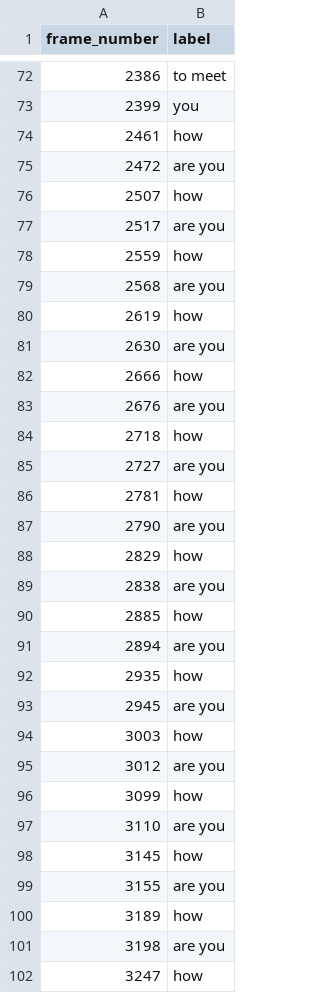
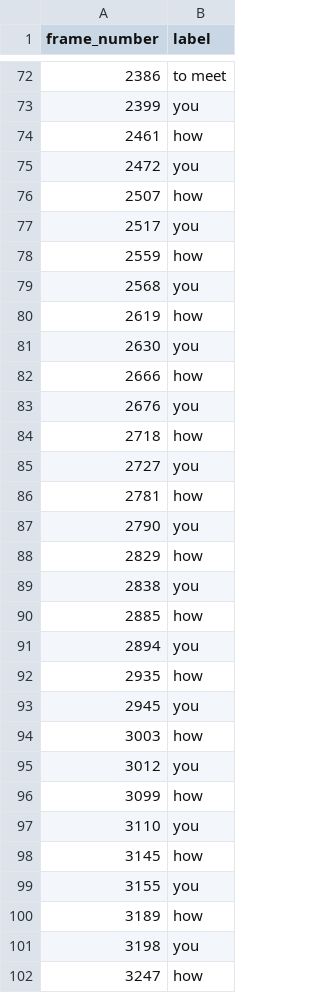
Before and after one commit to RandomMike1280/ASL-Translation, a CSV file: dataset/labels/7.csv, drawn as a sheet; only a part is shown, gaps mark what is left out; the diff covers the shown part only.

Commit message:
new file:   __pycache__/network.cpython-310.pyc 	modified:   dataset/labels/1.csv 	modified:   dataset/labels/2.csv 	modified:   dataset/labels/7.csv 	new file:   network.py 	new file:   test.py 	modified:   train.py

```diff
--- a/dataset/labels/7.csv
+++ b/dataset/labels/7.csv
@@ -74,29 +74,29 @@ frame_number,label
 2461,how
-2472,are you
+2472,you
 2507,how
-2517,are you
+2517,you
 2559,how
-2568,are you
+2568,you
 2619,how
-2630,are you
+2630,you
 2666,how
-2676,are you
+2676,you
 2718,how
-2727,are you
+2727,you
 2781,how
-2790,are you
+2790,you
 2829,how
-2838,are you
+2838,you
 2885,how
-2894,are you
+2894,you
 2935,how
-2945,are you
+2945,you
 3003,how
-3012,are you
+3012,you
 3099,how
-3110,are you
+3110,you
 3145,how
-3155,are you
+3155,you
 3189,how
-3198,are you
+3198,you
 3247,how
```
Also changed, not shown: 16 edited cells elsewhere in this file, 5 other files.
